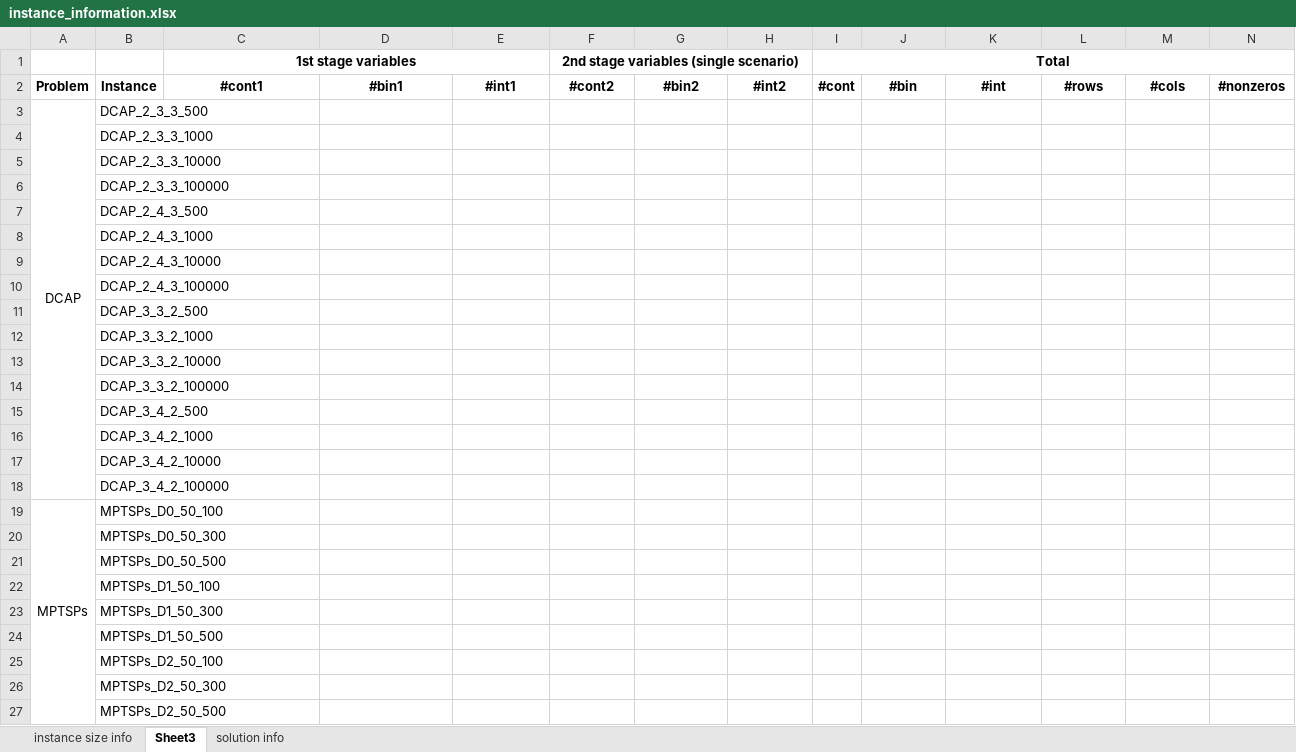
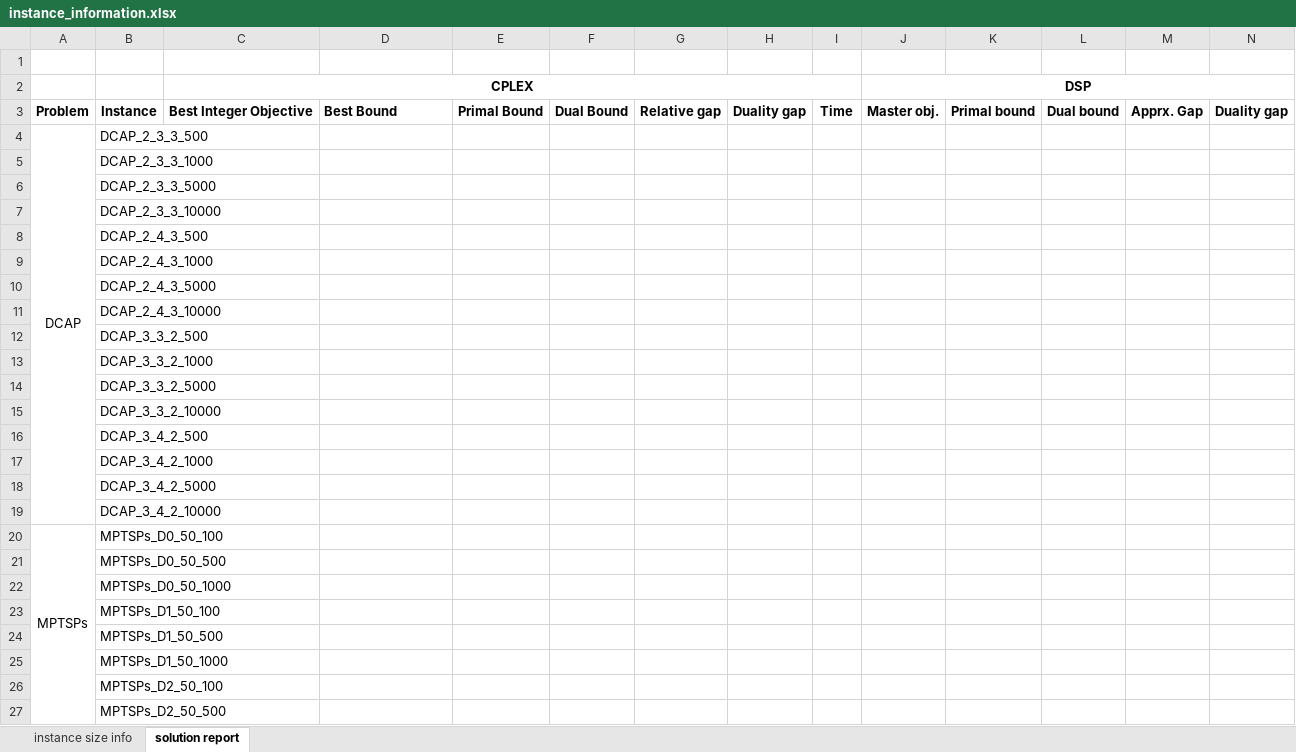
Before and after one commit to kibaekkim/SIPLIB.jl, an Excel workbook: experiment/instance_information.xlsx, sheet solution report, drawn as a sheet; only a part is shown; values as stored, in another font and other column widths than the file's, no borders; removed rows and columns are numbered as before the commit, all else as after; rows hold the shown columns only; the diff covers the shown part only; the diff names each change by its address in the sheet, - before the commit and + after, or states it on an @@ line.

```diff
--- a/experiment/instance_information.xlsx (sheet solution report)
+++ b/experiment/instance_information.xlsx (sheet solution report)
-sheet tab: Sheet3
+sheet tab: solution report
-sheet tab: solution info
-row 1:  |  | 1st stage variables |  |  | 2nd stage variables (single scenario) |  |  | Total
+row 1: (empty)
-C1:E1 merged
-F1:H1 merged
-I1:O1 merged
+row 2:  |  | CPLEX |  |  |  |  |  |  | DSP
-C3: #cont1
+C3: Best Integer Objective
-D3: #bin1
+D3: Best Bound
-D3 alignment: center
+D3 alignment: left
-E3: #int1
+E3: Primal Bound
-F3: #cont2
+F3: Dual Bound
-G3: #bin2
+G3: Relative gap
-H3: #int2
+H3: Duality gap
-I3: #cont
+I3: Time
-J3: #bin
+J3: Master obj.
-K3: #int
+K3: Primal bound
-L3: #rows
+L3: Dual bound
-M3: #cols
+M3: Apprx. Gap
-N3: #nonzeros
+N3: Duality gap
+row 6:  | DCAP_2_3_3_5000
-row 6:  | DCAP_2_3_3_100000
+row 10:  | DCAP_2_4_3_5000
-row 10:  | DCAP_2_4_3_100000
+row 14:  | DCAP_3_3_2_5000
-row 14:  | DCAP_3_3_2_100000
+row 18:  | DCAP_3_4_2_5000
-row 18:  | DCAP_3_4_2_100000
-row 20:  | MPTSPs_D0_50_300
+row 22:  | MPTSPs_D0_50_1000
-row 23:  | MPTSPs_D1_50_300
+row 25:  | MPTSPs_D1_50_1000
-row 26:  | MPTSPs_D2_50_300
```
Also changed, not shown: 23 added rows, 15 removed rows, 15 edited cells and merged cells elsewhere in this sheet, sheet instance size info, 17 other files.
